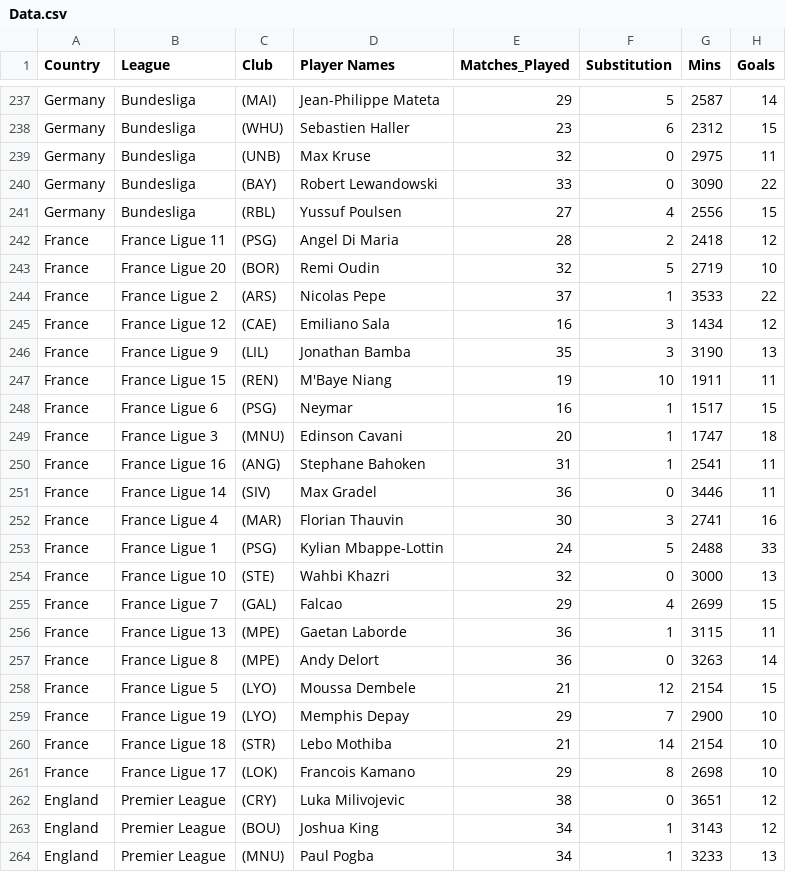
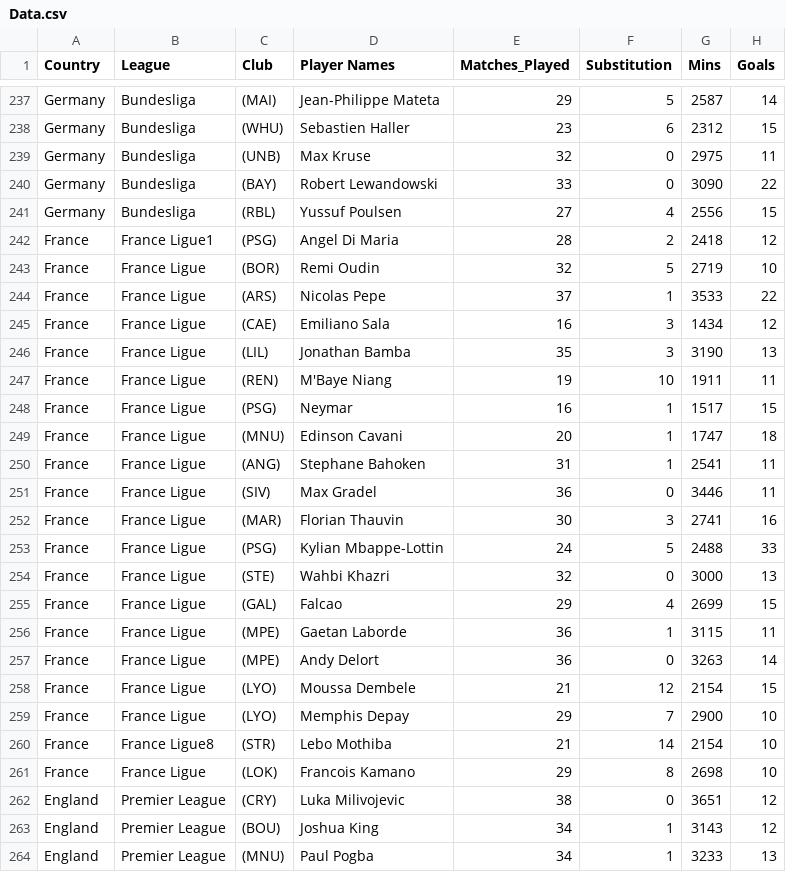
Before and after one commit to NgocHuyVu/Matematicky_software, a CSV file: 2) Vizualizace dat/Data.csv, drawn as a sheet; only a part is shown, gaps mark what is left out; the diff covers the shown part only; the diff names each change by its address in the sheet, - before the commit and + after, or states it on an @@ line.

```diff
--- a/2) Vizualizace dat/Data.csv
+++ b/2) Vizualizace dat/Data.csv
-B242 (League): France Ligue 11
+B242 (League): France Ligue1
-B243 (League): France Ligue 20
+B243 (League): France Ligue
-B244 (League): France Ligue 2
+B244 (League): France Ligue
-B245 (League): France Ligue 12
+B245 (League): France Ligue
-B246 (League): France Ligue 9
+B246 (League): France Ligue
-B247 (League): France Ligue 15
+B247 (League): France Ligue
-B248 (League): France Ligue 6
+B248 (League): France Ligue
-B249 (League): France Ligue 3
+B249 (League): France Ligue
-B250 (League): France Ligue 16
+B250 (League): France Ligue
-B251 (League): France Ligue 14
+B251 (League): France Ligue
-B252 (League): France Ligue 4
+B252 (League): France Ligue
-B253 (League): France Ligue 1
+B253 (League): France Ligue
-B254 (League): France Ligue 10
+B254 (League): France Ligue
-B255 (League): France Ligue 7
+B255 (League): France Ligue
-B256 (League): France Ligue 13
+B256 (League): France Ligue
-B257 (League): France Ligue 8
+B257 (League): France Ligue
-B258 (League): France Ligue 5
+B258 (League): France Ligue
-B259 (League): France Ligue 19
+B259 (League): France Ligue
-B260 (League): France Ligue 18
+B260 (League): France Ligue8
-B261 (League): France Ligue 17
+B261 (League): France Ligue
```
Also changed, not shown: 40 edited cells elsewhere in this file, 1 other file.
